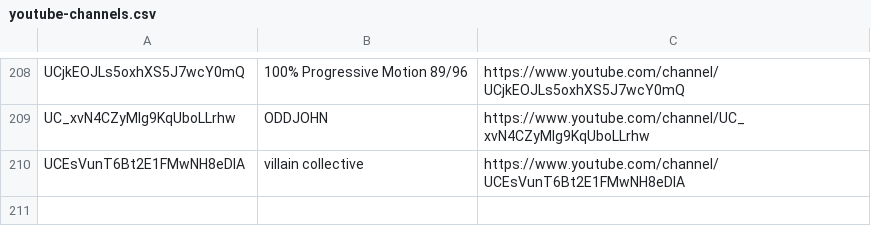
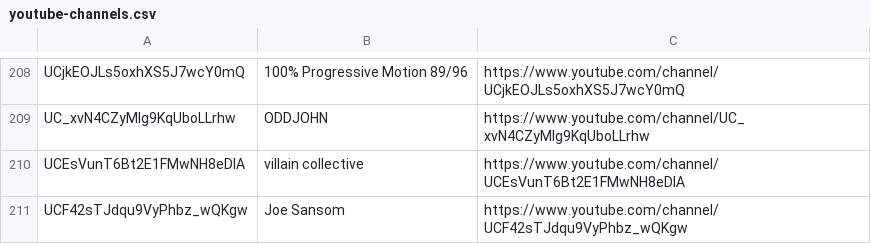
Before and after one commit to mirrorfm/data, a CSV file: youtube-channels.csv, drawn as a sheet; only a part is shown, gaps mark what is left out; the diff names each change by its address in the sheet, - before the commit and + after, or states it on an @@ line.

Commit message:
Add Joe Sansom

```diff
--- a/youtube-channels.csv
+++ b/youtube-channels.csv
+row 211: UCF42sTJdqu9VyPhbz_wQKgw | Joe Sansom | https://www.youtube.com/channel/UCF42sTJdqu9VyPhbz_wQKgw
```
